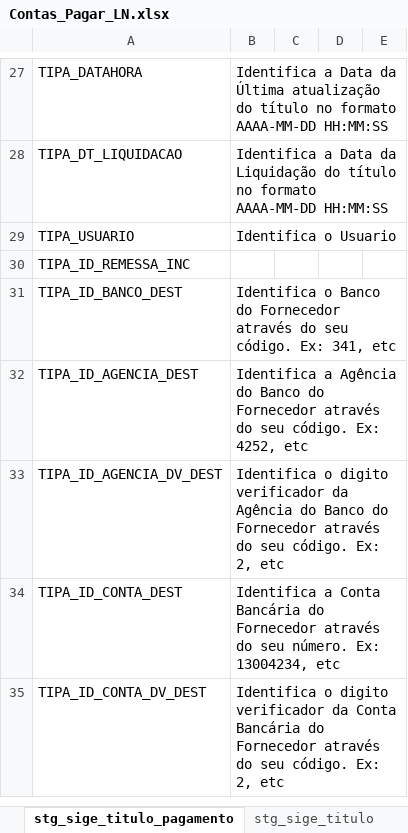
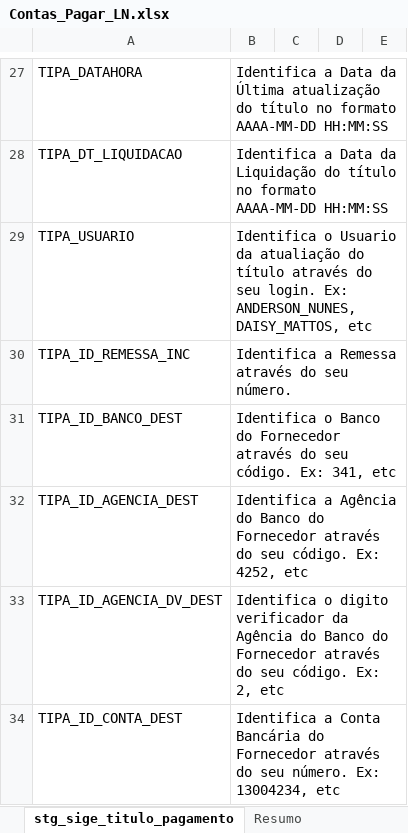
Before and after one commit to patricknaka/Nova, an Excel workbook: Documentação/Planilhas/Layouts/Contas_Pagar_LN.xlsx, sheet stg_sige_titulo_pagamento, drawn as a sheet; only a part is shown, gaps mark what is left out; the shorter side is filled out with more unchanged rows; values as stored, in another font and other column widths than the file's, no borders; charts and pictures not drawn; the diff names each change by its address in the sheet, - before the commit and + after, or states it on an @@ line.

```diff
--- a/Documentação/Planilhas/Layouts/Contas_Pagar_LN.xlsx (sheet stg_sige_titulo_pagamento)
+++ b/Documentação/Planilhas/Layouts/Contas_Pagar_LN.xlsx (sheet stg_sige_titulo_pagamento)
-B29: …o Usuario
+B29: …o Usuario da atualiação do título através do seu login. Ex: ANDERSON_NUNES, DAISY_MATTOS, etc
-B30: (empty)
+B30: Identifica a Remessa através do seu número.
```
Also changed, not shown: sheet Resumo, other sheet tabs, charts or pictures, Documentação/Planilhas/Mapeamento Stage LN.xlsx.
